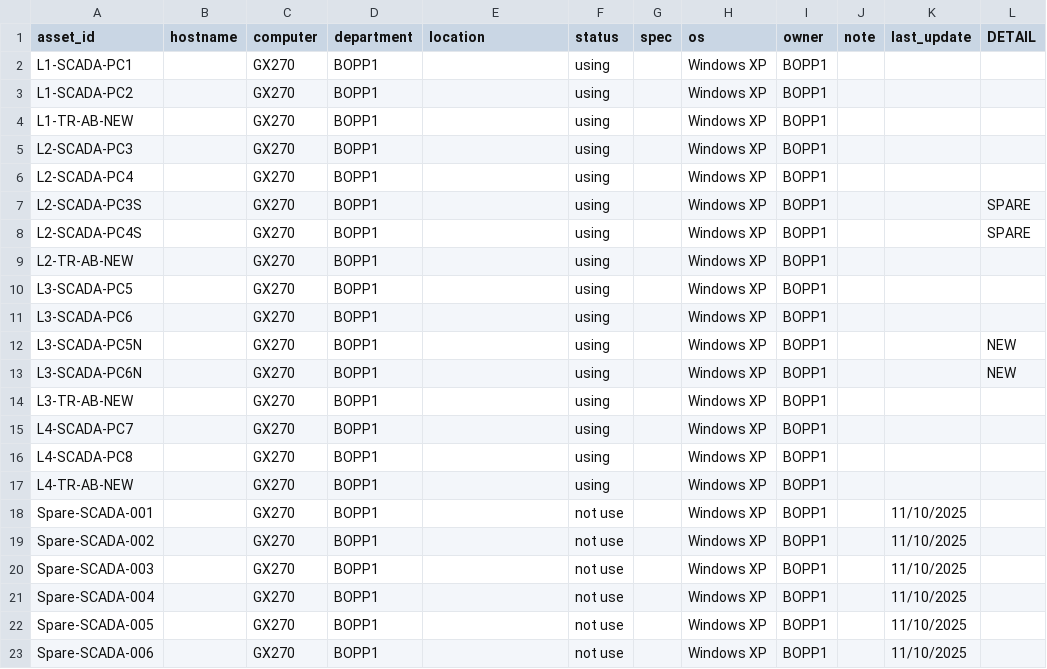
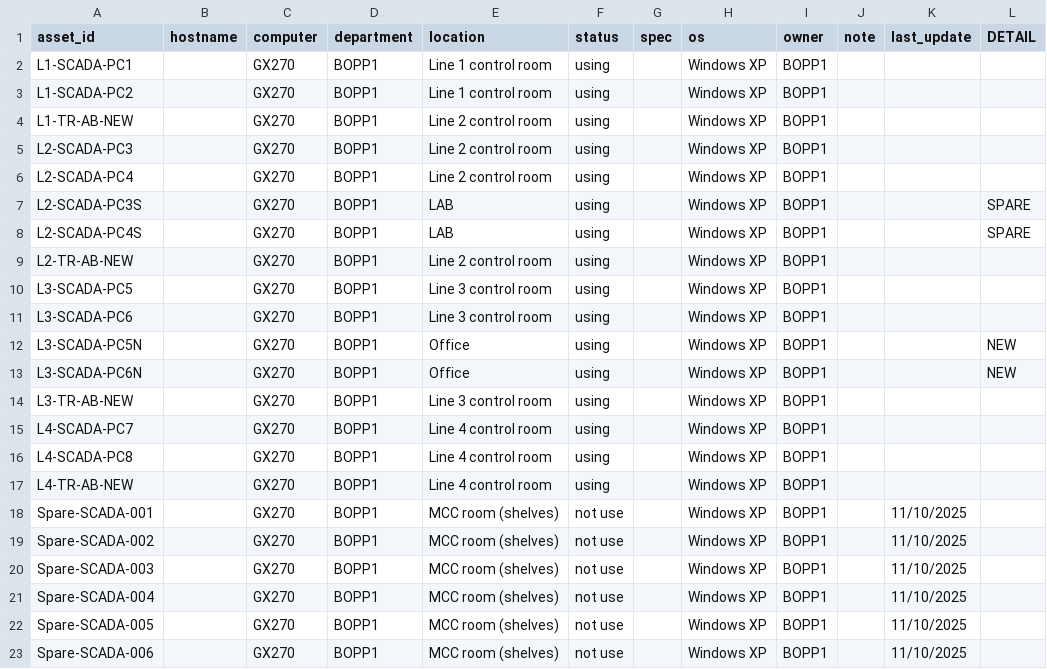
Before and after one commit to lg920731-collab/it-inventory, a CSV file: inventory.csv, drawn as a sheet; the diff names each change by its address in the sheet, - before the commit and + after, or states it on an @@ line.

Commit message:
Add files via upload

```diff
--- a/inventory.csv
+++ b/inventory.csv
-E2:E3 (location): (empty)
+E2:E3 (location): Line 1 control room
-E4:E6 (location): (empty)
+E4:E6 (location): Line 2 control room
-E7:E8 (location): (empty)
+E7:E8 (location): LAB
-E9 (location): (empty)
+E9 (location): Line 2 control room
-E10:E11 (location): (empty)
+E10:E11 (location): Line 3 control room
-E12:E13 (location): (empty)
+E12:E13 (location): Office
-E14 (location): (empty)
+E14 (location): Line 3 control room
-E15:E17 (location): (empty)
+E15:E17 (location): Line 4 control room
-E18:E23 (location): (empty)
+E18:E23 (location): MCC room (shelves)
```
